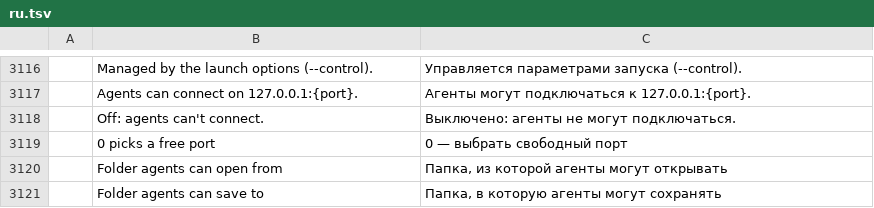
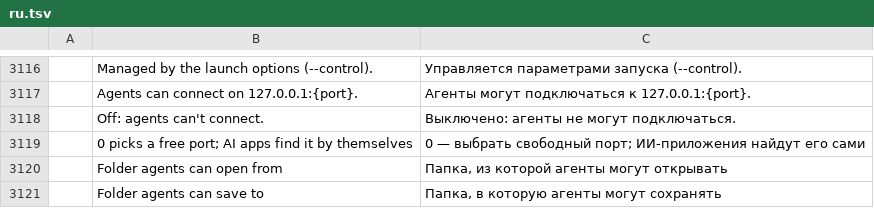
Before and after one commit to Furoxfufu/photocraft, a TSV file: crates/ui-egui/src/i18n/ru.tsv, drawn as a sheet; only a part is shown, gaps mark what is left out; removed rows and columns are numbered as before the commit, all else as after; the diff names each change by its address in the sheet, - before the commit and + after, or states it on an @@ line.

```diff
--- a/crates/ui-egui/src/i18n/ru.tsv
+++ b/crates/ui-egui/src/i18n/ru.tsv
-row 3119:  | 0 picks a free port | 0 — выбрать свободный порт
+row 3119:  | 0 picks a free port; AI apps find it by themselves | 0 — выбрать свободный порт; ИИ-приложения найдут его сами
```
Also changed, not shown: crates/ui-egui/src/i18n/el.tsv, crates/ui-egui/src/i18n/fr.tsv, 22 other files.
